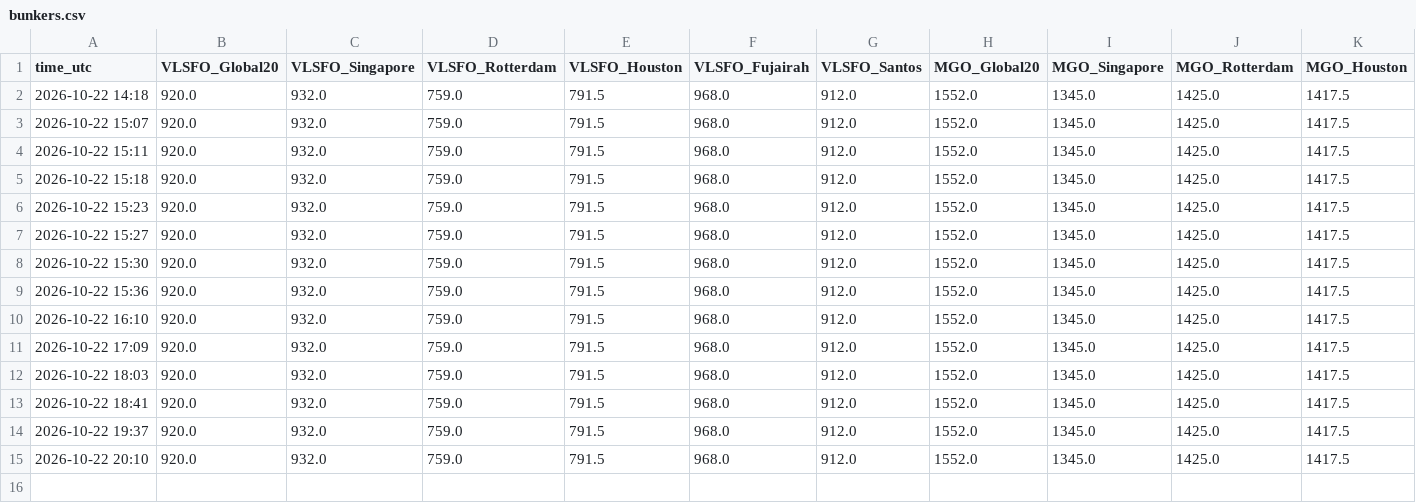
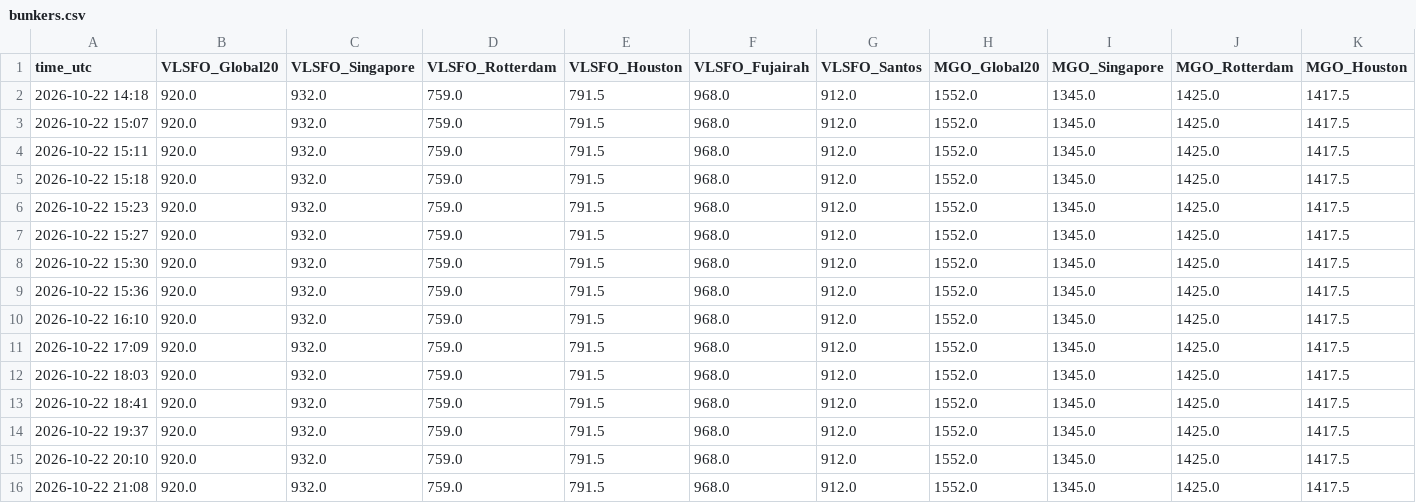
Before and after one commit to madkffs/vegoil-data, a CSV file: data/bunkers.csv, drawn as a sheet; only a part is shown; rows hold the shown columns only; the diff names each change by its address in the sheet, - before the commit and + after, or states it on an @@ line.

Commit message:
data 2026-10-22T21:10Z

```diff
--- a/data/bunkers.csv
+++ b/data/bunkers.csv
+row 16: 2026-10-22 21:08 | 920.0 | 932.0 | 759.0 | 791.5 | 968.0 | 912.0 | 1552.0 | 1345.0 | 1425.0 | 1417.5
```
Also changed, not shown: data/dalian.csv, data/intraday/BZ_F.csv, 19 other files.
